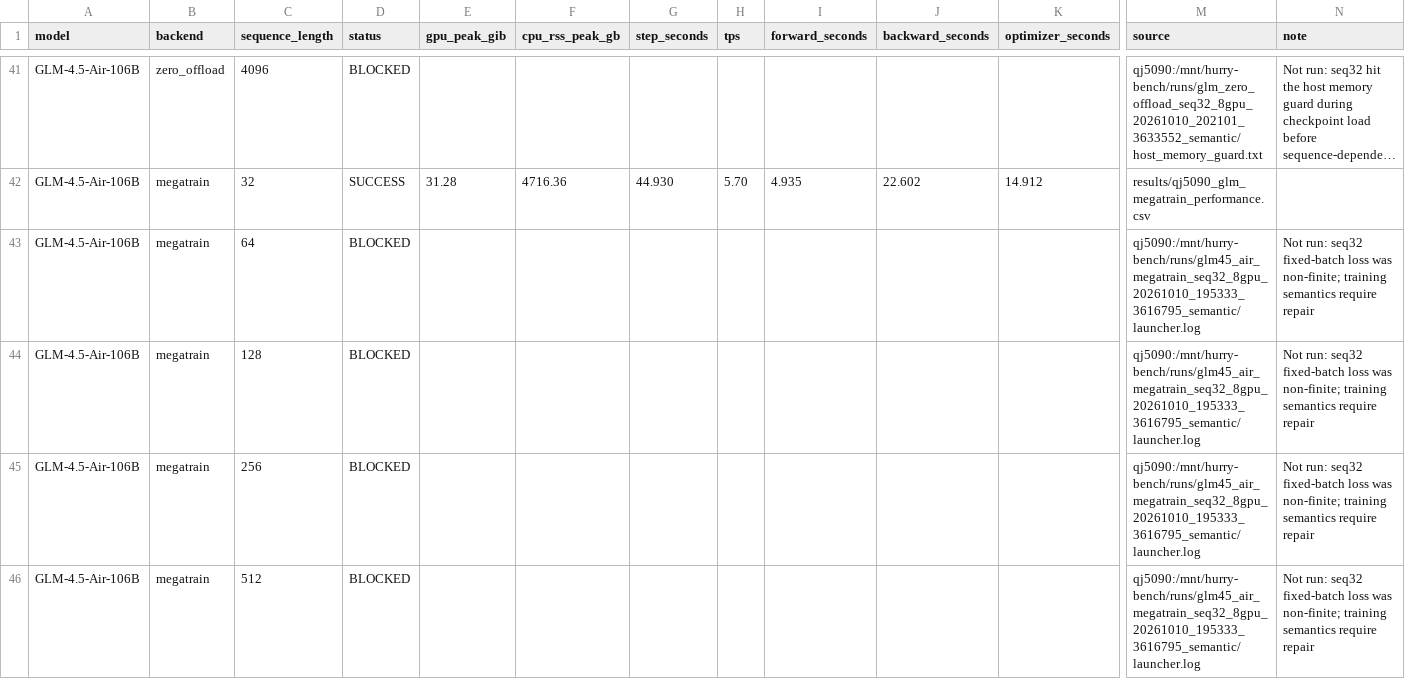
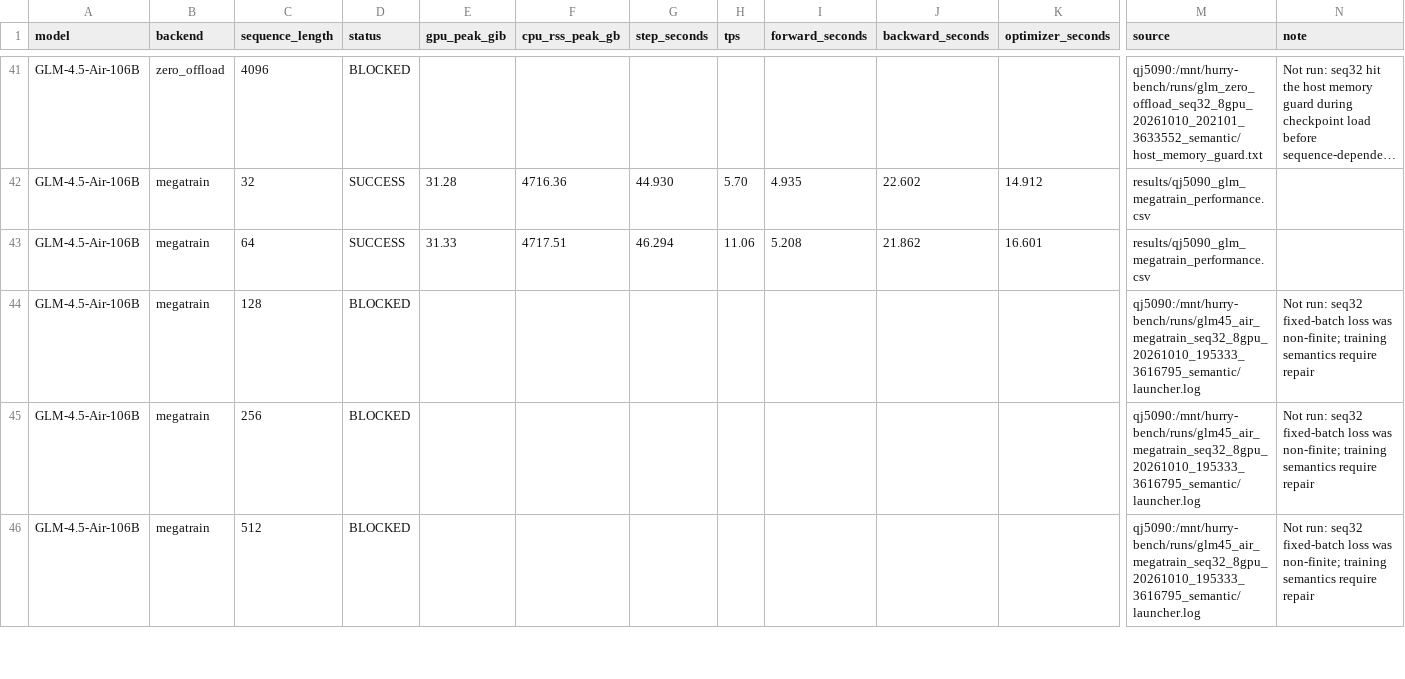
Before and after one commit to yyj6666667/10.10-benchmark, a CSV file: results/qj5090_figure9.csv, drawn as a sheet; only a part is shown, gaps mark what is left out; long unchanged cells end in …; the diff names each change by its address in the sheet, - before the commit and + after, or states it on an @@ line.

```diff
--- a/results/qj5090_figure9.csv
+++ b/results/qj5090_figure9.csv
-D43 (status): BLOCKED
+D43 (status): SUCCESS
-E43 (gpu_peak_gib): (empty)
+E43 (gpu_peak_gib): 31.33
-F43 (cpu_rss_peak_gb): (empty)
+F43 (cpu_rss_peak_gb): 4717.51
-G43 (step_seconds): (empty)
+G43 (step_seconds): 46.294
-H43 (tps): (empty)
+H43 (tps): 11.06
-I43 (forward_seconds): (empty)
+I43 (forward_seconds): 5.208
-J43 (backward_seconds): (empty)
+J43 (backward_seconds): 21.862
-K43 (optimizer_seconds): (empty)
+K43 (optimizer_seconds): 16.601
-M43 (source): qj5090:/mnt/hurry-bench/runs/glm45_air_megatrain_seq32_8gpu_20261010_195333_3616795_semantic/launcher.log
+M43 (source): results/qj5090_glm_megatrain_performance.csv
-N43 (note): Not run: seq32 fixed-batch loss was non-finite; training semantics require repair
+N43 (note): (empty)
```
Also changed, not shown: 3 other files.
